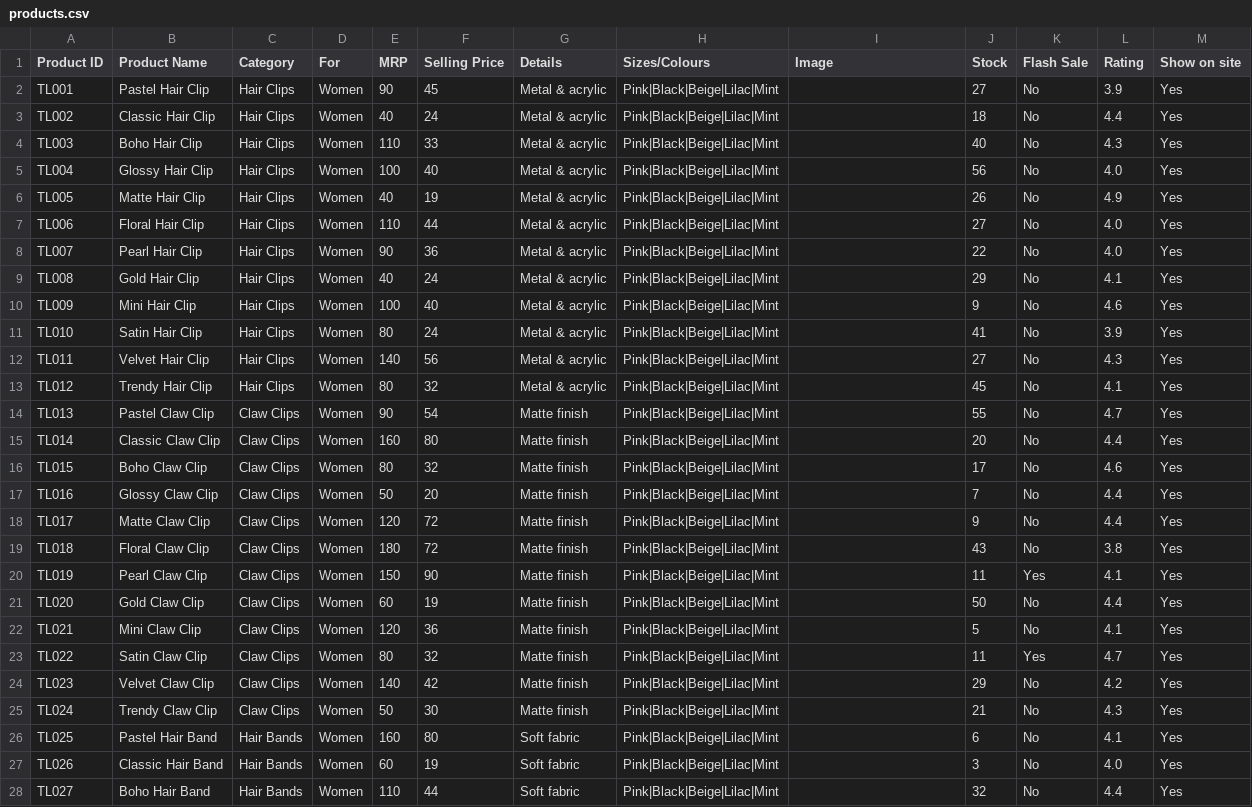
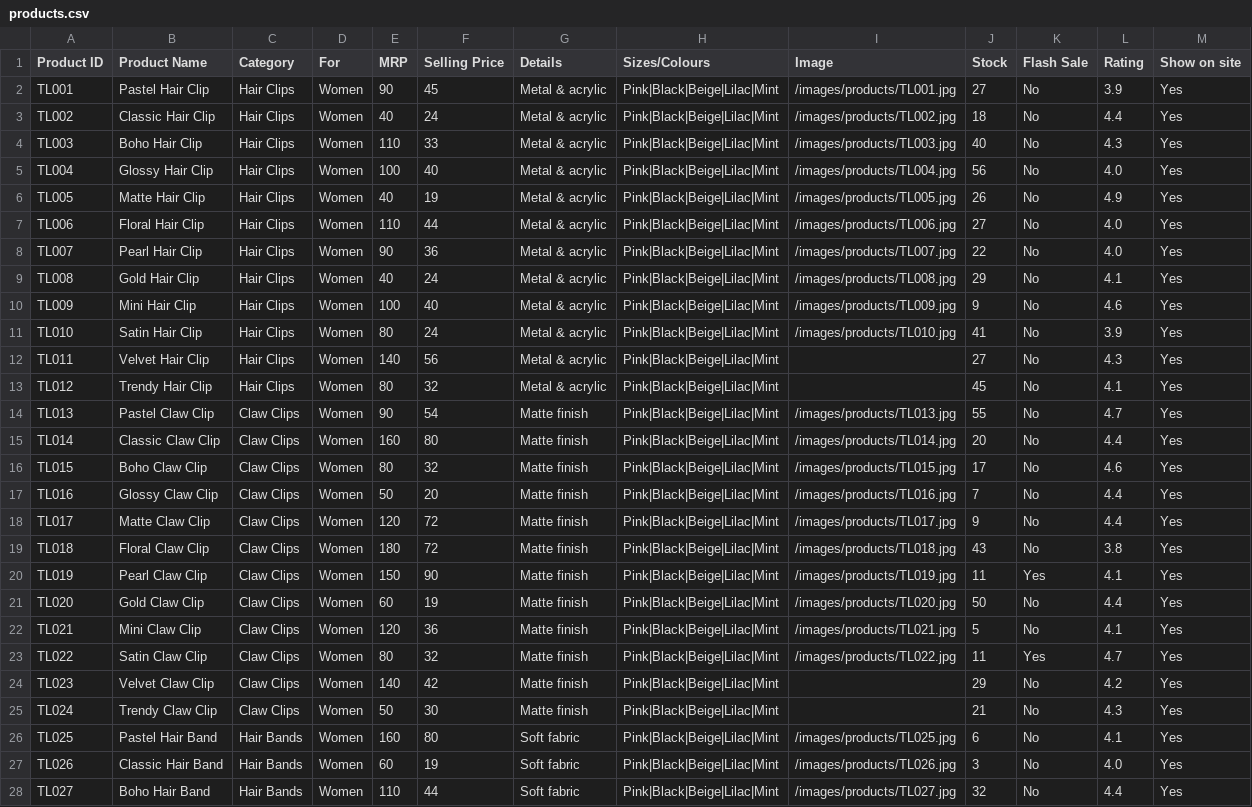
Before and after one commit to jananisr2020/Threadly, a CSV file: threadly-v2/public/products.csv, drawn as a sheet; only a part is shown; the diff covers the shown part only; the diff names each change by its address in the sheet, - before the commit and + after, or states it on an @@ line.

Commit message:
Map existing product image IDs into products.csv

```diff
--- a/threadly-v2/public/products.csv
+++ b/threadly-v2/public/products.csv
-I2 (Image): (empty)
+I2 (Image): /images/products/TL001.jpg
-I3 (Image): (empty)
+I3 (Image): /images/products/TL002.jpg
-I4 (Image): (empty)
+I4 (Image): /images/products/TL003.jpg
-I5 (Image): (empty)
+I5 (Image): /images/products/TL004.jpg
-I6 (Image): (empty)
+I6 (Image): /images/products/TL005.jpg
-I7 (Image): (empty)
+I7 (Image): /images/products/TL006.jpg
-I8 (Image): (empty)
+I8 (Image): /images/products/TL007.jpg
-I9 (Image): (empty)
+I9 (Image): /images/products/TL008.jpg
-I10 (Image): (empty)
+I10 (Image): /images/products/TL009.jpg
-I11 (Image): (empty)
+I11 (Image): /images/products/TL010.jpg
-I14 (Image): (empty)
+I14 (Image): /images/products/TL013.jpg
-I15 (Image): (empty)
+I15 (Image): /images/products/TL014.jpg
-I16 (Image): (empty)
+I16 (Image): /images/products/TL015.jpg
-I17 (Image): (empty)
+I17 (Image): /images/products/TL016.jpg
-I18 (Image): (empty)
+I18 (Image): /images/products/TL017.jpg
-I19 (Image): (empty)
+I19 (Image): /images/products/TL018.jpg
-I20 (Image): (empty)
+I20 (Image): /images/products/TL019.jpg
-I21 (Image): (empty)
+I21 (Image): /images/products/TL020.jpg
-I22 (Image): (empty)
+I22 (Image): /images/products/TL021.jpg
-I23 (Image): (empty)
+I23 (Image): /images/products/TL022.jpg
-I26 (Image): (empty)
+I26 (Image): /images/products/TL025.jpg
-I27 (Image): (empty)
+I27 (Image): /images/products/TL026.jpg
-I28 (Image): (empty)
+I28 (Image): /images/products/TL027.jpg
```
Also changed, not shown: 69 edited cells elsewhere in this file.
